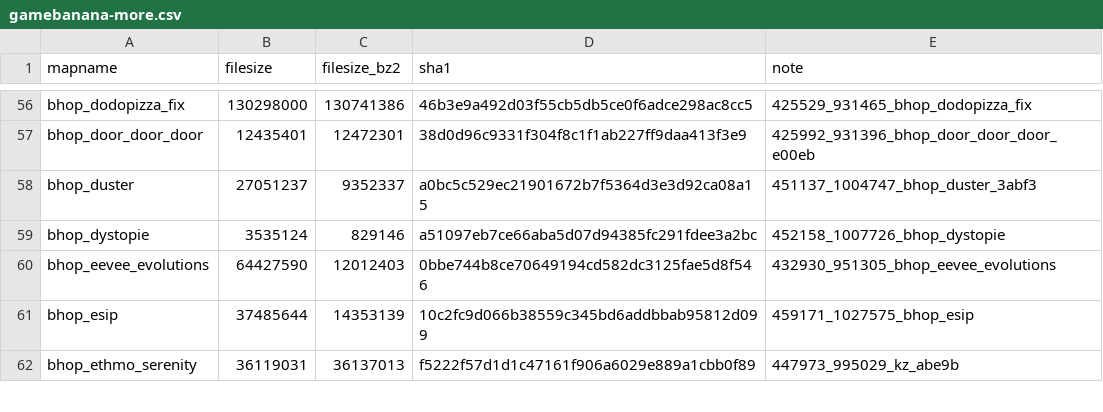
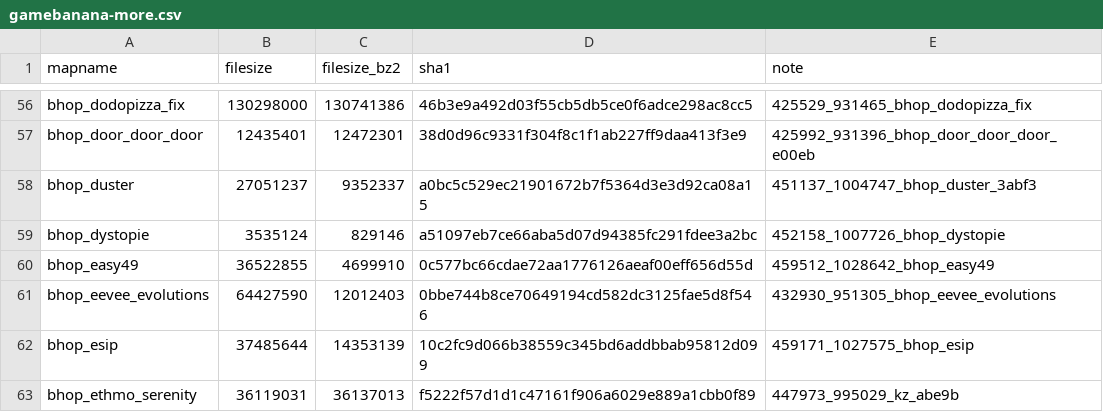
Before and after one commit to srcwr/maps-cstrike, a CSV file: unprocessed/gamebanana-more.csv, drawn as a sheet; only a part is shown, gaps mark what is left out; the diff names each change by its address in the sheet, - before the commit and + after, or states it on an @@ line.

```diff
--- a/unprocessed/gamebanana-more.csv
+++ b/unprocessed/gamebanana-more.csv
+row 60: bhop_easy49 | 36522855 | 4699910 | 0c577bc66cdae72aa1776126aeaf00eff656d55d | 459512_1028642_bhop_easy49
```
Also changed, not shown: recently_added.csv.
